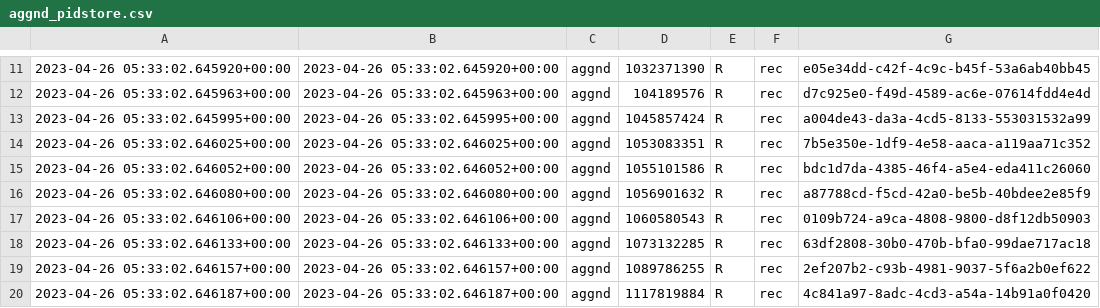
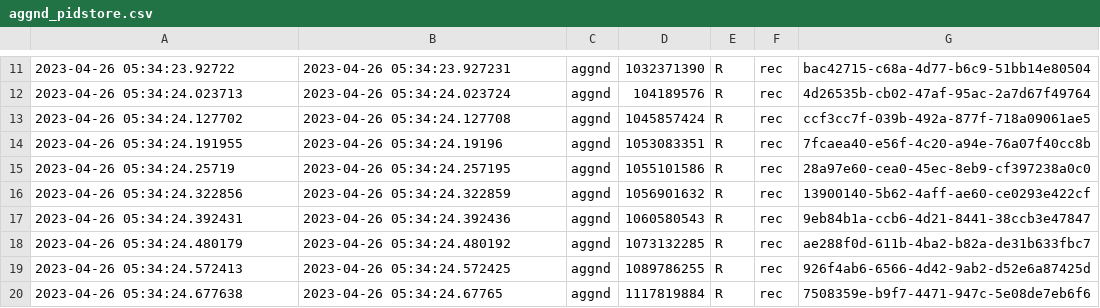
Before and after one commit to rero/rero-mef, a CSV file: data/aggnd_pidstore.csv, drawn as a sheet; only a part is shown, gaps mark what is left out; the diff covers the shown part only.

```diff
--- a/data/aggnd_pidstore.csv
+++ b/data/aggnd_pidstore.csv
@@ -11,10 +11,10 @@
-2023-04-26 05:33:02.645920+00:00	2023-04-26 05:33:02.645920+00:00	aggnd	1032371390	R	rec	e05e34dd-c42f-4c9c-b45f-53a6ab40bb45
-2023-04-26 05:33:02.645963+00:00	2023-04-26 05:33:02.645963+00:00	aggnd	104189576	R	rec	d7c925e0-f49d-4589-ac6e-07614fdd4e4d
-2023-04-26 05:33:02.645995+00:00	2023-04-26 05:33:02.645995+00:00	aggnd	1045857424	R	rec	a004de43-da3a-4cd5-8133-553031532a99
-2023-04-26 05:33:02.646025+00:00	2023-04-26 05:33:02.646025+00:00	aggnd	1053083351	R	rec	7b5e350e-1df9-4e58-aaca-a119aa71c352
-2023-04-26 05:33:02.646052+00:00	2023-04-26 05:33:02.646052+00:00	aggnd	1055101586	R	rec	bdc1d7da-4385-46f4-a5e4-eda411c26060
-2023-04-26 05:33:02.646080+00:00	2023-04-26 05:33:02.646080+00:00	aggnd	1056901632	R	rec	a87788cd-f5cd-42a0-be5b-40bdee2e85f9
-2023-04-26 05:33:02.646106+00:00	2023-04-26 05:33:02.646106+00:00	aggnd	1060580543	R	rec	0109b724-a9ca-4808-9800-d8f12db50903
-2023-04-26 05:33:02.646133+00:00	2023-04-26 05:33:02.646133+00:00	aggnd	1073132285	R	rec	63df2808-30b0-470b-bfa0-99dae717ac18
-2023-04-26 05:33:02.646157+00:00	2023-04-26 05:33:02.646157+00:00	aggnd	1089786255	R	rec	2ef207b2-c93b-4981-9037-5f6a2b0ef622
-2023-04-26 05:33:02.646187+00:00	2023-04-26 05:33:02.646187+00:00	aggnd	1117819884	R	rec	4c841a97-8adc-4cd3-a54a-14b91a0f0420
+2023-04-26 05:34:23.92722	2023-04-26 05:34:23.927231	aggnd	1032371390	R	rec	bac42715-c68a-4d77-b6c9-51bb14e80504
+2023-04-26 05:34:24.023713	2023-04-26 05:34:24.023724	aggnd	104189576	R	rec	4d26535b-cb02-47af-95ac-2a7d67f49764
+2023-04-26 05:34:24.127702	2023-04-26 05:34:24.127708	aggnd	1045857424	R	rec	ccf3cc7f-039b-492a-877f-718a09061ae5
+2023-04-26 05:34:24.191955	2023-04-26 05:34:24.19196	aggnd	1053083351	R	rec	7fcaea40-e56f-4c20-a94e-76a07f40cc8b
+2023-04-26 05:34:24.25719	2023-04-26 05:34:24.257195	aggnd	1055101586	R	rec	28a97e60-cea0-45ec-8eb9-cf397238a0c0
+2023-04-26 05:34:24.322856	2023-04-26 05:34:24.322859	aggnd	1056901632	R	rec	13900140-5b62-4aff-ae60-ce0293e422cf
+2023-04-26 05:34:24.392431	2023-04-26 05:34:24.392436	aggnd	1060580543	R	rec	9eb84b1a-ccb6-4d21-8441-38ccb3e47847
+2023-04-26 05:34:24.480179	2023-04-26 05:34:24.480192	aggnd	1073132285	R	rec	ae288f0d-611b-4ba2-b82a-de31b633fbc7
+2023-04-26 05:34:24.572413	2023-04-26 05:34:24.572425	aggnd	1089786255	R	rec	926f4ab6-6566-4d42-9ab2-d52e6a87425d
+2023-04-26 05:34:24.677638	2023-04-26 05:34:24.67765	aggnd	1117819884	R	rec	7508359e-b9f7-4471-947c-5e08de7eb6f6
```
Also changed, not shown: 87 edited cells elsewhere in this file, data/aggnd_metadata.csv, data/agrero_metadata.csv, 18 other files.
